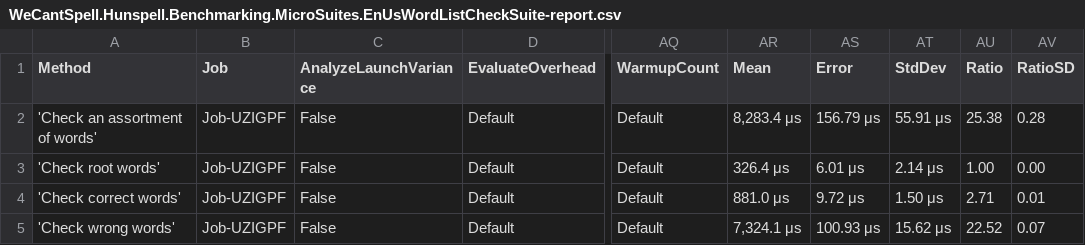
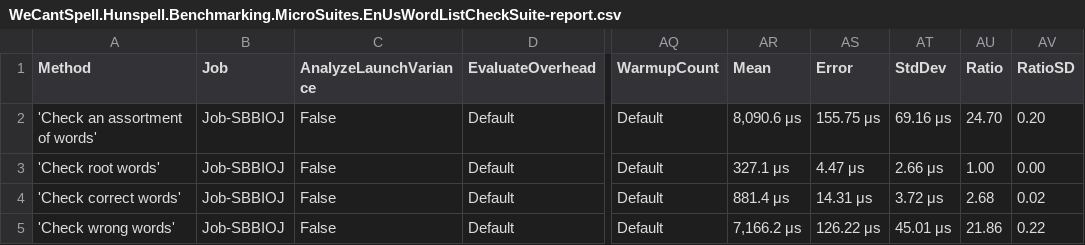
Before and after one commit to aarondandy/WeCantSpell.Hunspell, a CSV file: WeCantSpell.Hunspell.Benchmarking.MicroSuites/BenchmarkDotNet.Artifacts/results/WeCantSpell.Hunspell.Benchmarking.MicroSuites.EnUsWordListCheckSuite-report.csv, drawn as a sheet; only a part is shown, gaps mark what is left out; the diff names each change by its address in the sheet, - before the commit and + after, or states it on an @@ line.

```diff
--- a/WeCantSpell.Hunspell.Benchmarking.MicroSuites/BenchmarkDotNet.Artifacts/results/WeCantSpell.Hunspell.Benchmarking.MicroSuites.EnUsWordListCheckSuite-report.csv
+++ b/WeCantSpell.Hunspell.Benchmarking.MicroSuites/BenchmarkDotNet.Artifacts/results/WeCantSpell.Hunspell.Benchmarking.MicroSuites.EnUsWordListCheckSuite-report.csv
-B2:B5 (Job): Job-UZIGPF
+B2:B5 (Job): Job-SBBIOJ
-AR2 (Mean): 8,283.4 μs
+AR2 (Mean): 8,090.6 μs
-AS2 (Error): 156.79 μs
+AS2 (Error): 155.75 μs
-AT2 (StdDev): 55.91 μs
+AT2 (StdDev): 69.16 μs
-AU2 (Ratio): 25.38
+AU2 (Ratio): 24.70
-AV2 (RatioSD): 0.28
+AV2 (RatioSD): 0.20
-AR3 (Mean): 326.4 μs
+AR3 (Mean): 327.1 μs
-AS3 (Error): 6.01 μs
+AS3 (Error): 4.47 μs
-AT3 (StdDev): 2.14 μs
+AT3 (StdDev): 2.66 μs
-AR4 (Mean): 881.0 μs
+AR4 (Mean): 881.4 μs
-AS4 (Error): 9.72 μs
+AS4 (Error): 14.31 μs
-AT4 (StdDev): 1.50 μs
+AT4 (StdDev): 3.72 μs
-AU4 (Ratio): 2.71
+AU4 (Ratio): 2.68
-AV4 (RatioSD): 0.01
+AV4 (RatioSD): 0.02
-AR5 (Mean): 7,324.1 μs
+AR5 (Mean): 7,166.2 μs
-AS5 (Error): 100.93 μs
+AS5 (Error): 126.22 μs
-AT5 (StdDev): 15.62 μs
+AT5 (StdDev): 45.01 μs
-AU5 (Ratio): 22.52
+AU5 (Ratio): 21.86
-AV5 (RatioSD): 0.07
+AV5 (RatioSD): 0.22
```
Also changed, not shown: WeCantSpell.Hunspell.Benchmarking.MicroSuites/BenchmarkDotNet.Artifacts/results/WeCantSpell.Hunspell.Benchmarking.MicroSuites.EnUsWordListSuggestSuite-report.csv, 9 other files.
